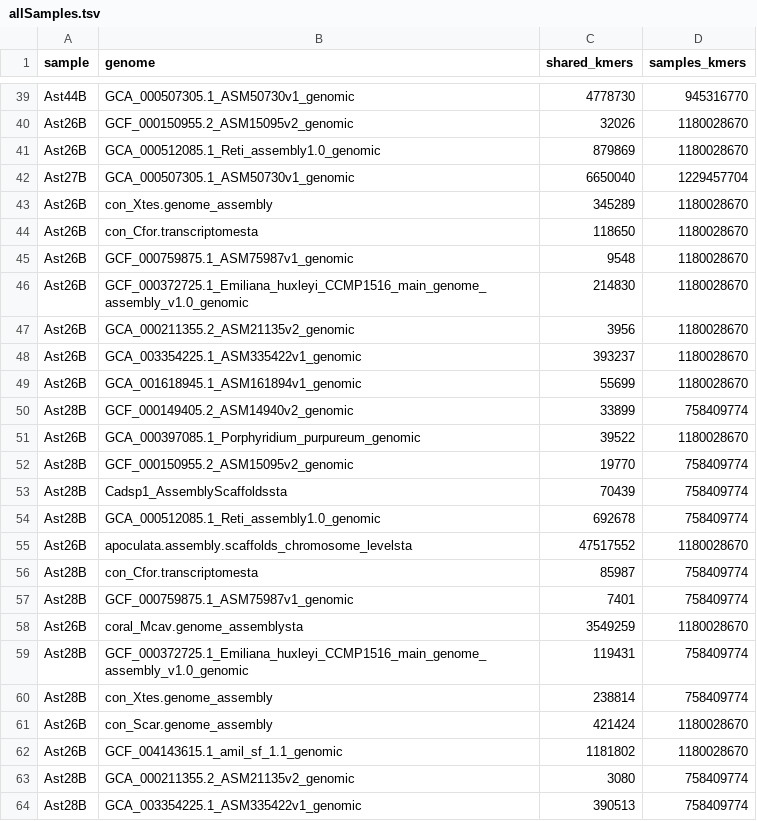
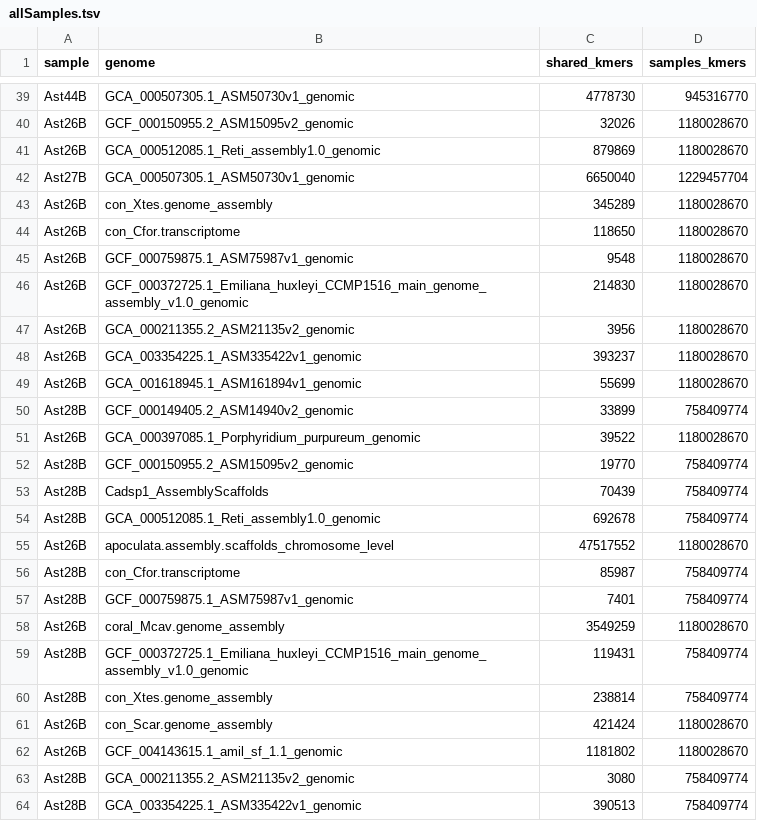
Before and after one commit to mr-eyes/kDecontaminer, a TSV file: allSamples.tsv, drawn as a sheet; only a part is shown, gaps mark what is left out; the diff covers the shown part only.

```diff
--- a/allSamples.tsv
+++ b/allSamples.tsv
@@ -43,3 +43,3 @@ Ast27B	GCA_000507305.1_ASM50730v1_genomic	6650040	1229457704
 Ast26B	con_Xtes.genome_assembly	345289	1180028670
-Ast26B	con_Cfor.transcriptomesta	118650	1180028670
+Ast26B	con_Cfor.transcriptome	118650	1180028670
 Ast26B	GCF_000759875.1_ASM75987v1_genomic	9548	1180028670
@@ -52,8 +52,8 @@ Ast26B	GCA_000397085.1_Porphyridium_purpureum_genomic	39522	1180028670
 Ast28B	GCF_000150955.2_ASM15095v2_genomic	19770	758409774
-Ast28B	Cadsp1_AssemblyScaffoldssta	70439	758409774
+Ast28B	Cadsp1_AssemblyScaffolds	70439	758409774
 Ast28B	GCA_000512085.1_Reti_assembly1.0_genomic	692678	758409774
-Ast26B	apoculata.assembly.scaffolds_chromosome_levelsta	47517552	1180028670
-Ast28B	con_Cfor.transcriptomesta	85987	758409774
+Ast26B	apoculata.assembly.scaffolds_chromosome_level	47517552	1180028670
+Ast28B	con_Cfor.transcriptome	85987	758409774
 Ast28B	GCF_000759875.1_ASM75987v1_genomic	7401	758409774
-Ast26B	coral_Mcav.genome_assemblysta	3549259	1180028670
+Ast26B	coral_Mcav.genome_assembly	3549259	1180028670
 Ast28B	GCF_000372725.1_Emiliana_huxleyi_CCMP1516_main_genome_assembly_v1.0_genomic	119431	758409774
```
Also changed, not shown: 10 edited cells elsewhere in this file.
